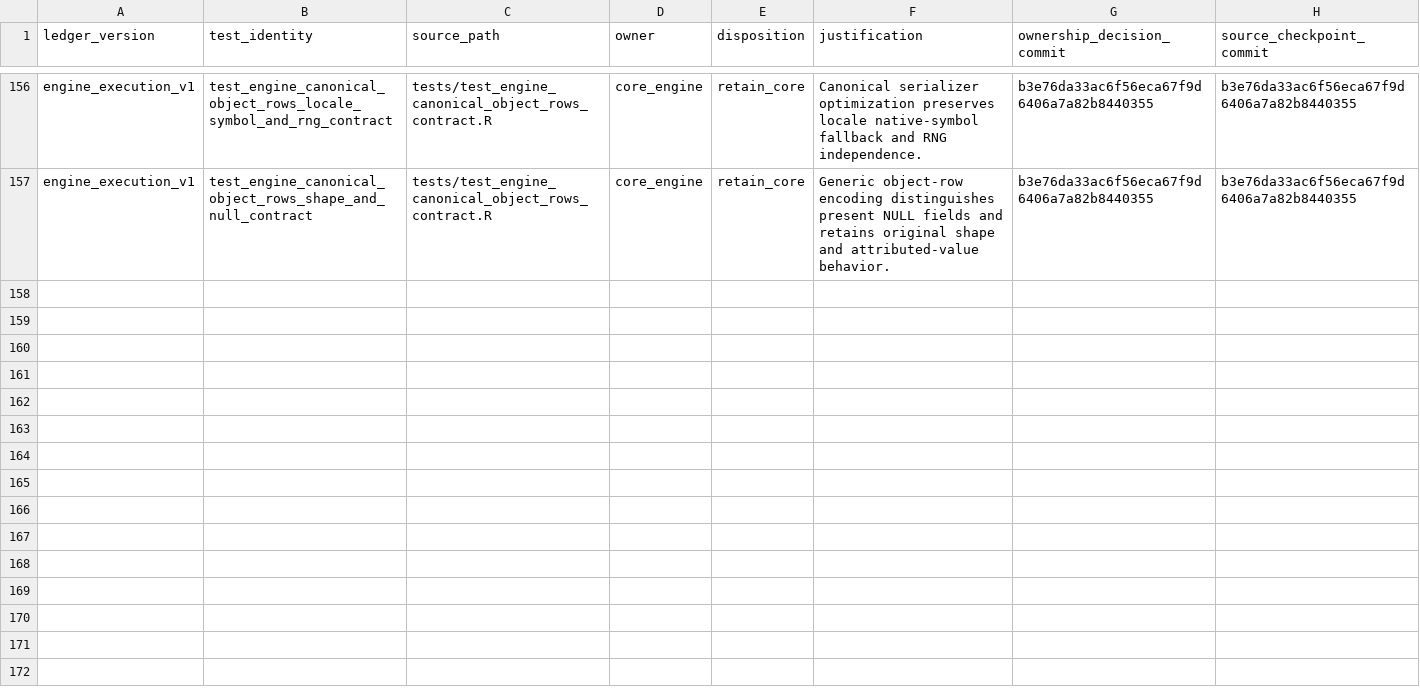
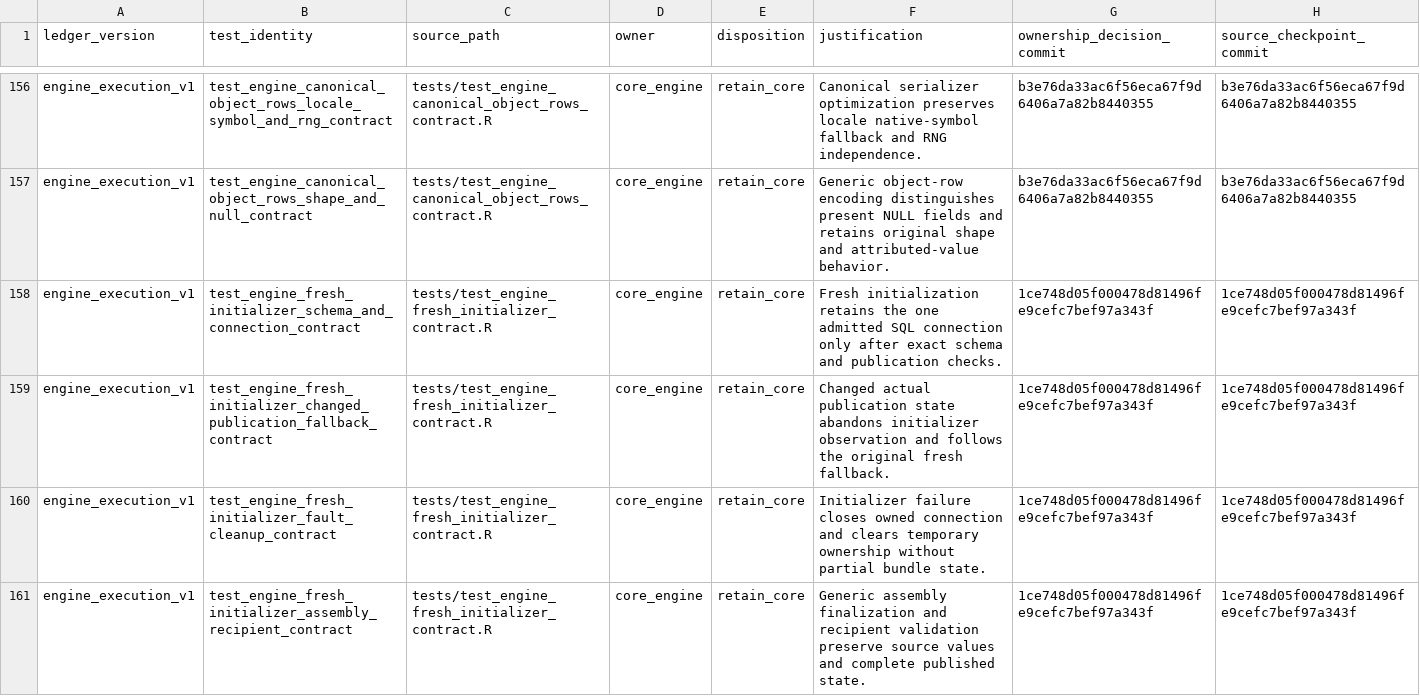
Before and after one commit to Tingvall/scworkbench, a CSV file: inst/phase8/engine_execution_test_additions_v1.csv, drawn as a sheet; only a part is shown, gaps mark what is left out; the diff covers the shown part only; the diff names each change by its address in the sheet, - before the commit and + after, or states it on an @@ line.

Commit message:
test: explicitly reconcile initializer recipient and model planner ownership

```diff
--- a/inst/phase8/engine_execution_test_additions_v1.csv
+++ b/inst/phase8/engine_execution_test_additions_v1.csv
+row 158: engine_execution_v1 | test_engine_fresh_initializer_schema_and_connection_contract | tests/test_engine_fresh_initializer_contract.R | core_engine | retain_core | Fresh initialization retains the one admitted SQL connection only after exact schema and publication checks. | 1ce748d05f000478d81496fe9cefc7bef97a343f | 1ce748d05f000478d81496fe9cefc7bef97a343f
+row 159: engine_execution_v1 | test_engine_fresh_initializer_changed_publication_fallback_contract | tests/test_engine_fresh_initializer_contract.R | core_engine | retain_core | Changed actual publication state abandons initializer observation and follows the original fresh fallback. | 1ce748d05f000478d81496fe9cefc7bef97a343f | 1ce748d05f000478d81496fe9cefc7bef97a343f
+row 160: engine_execution_v1 | test_engine_fresh_initializer_fault_cleanup_contract | tests/test_engine_fresh_initializer_contract.R | core_engine | retain_core | Initializer failure closes owned connection and clears temporary ownership without partial bundle state. | 1ce748d05f000478d81496fe9cefc7bef97a343f | 1ce748d05f000478d81496fe9cefc7bef97a343f
+row 161: engine_execution_v1 | test_engine_fresh_initializer_assembly_recipient_contract | tests/test_engine_fresh_initializer_contract.R | core_engine | retain_core | Generic assembly finalization and recipient validation preserve source values and complete published state. | 1ce748d05f000478d81496fe9cefc7bef97a343f | 1ce748d05f000478d81496fe9cefc7bef97a343f
```
Also changed, not shown: 12 added rows elsewhere in this file, 2 other files.
